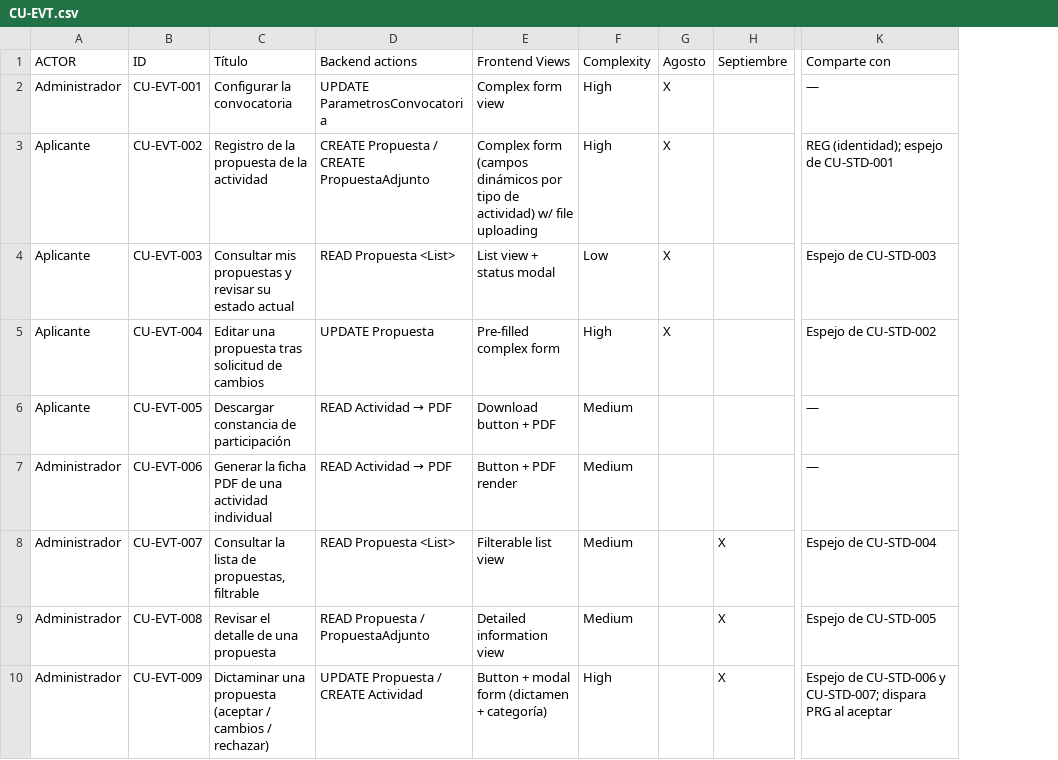
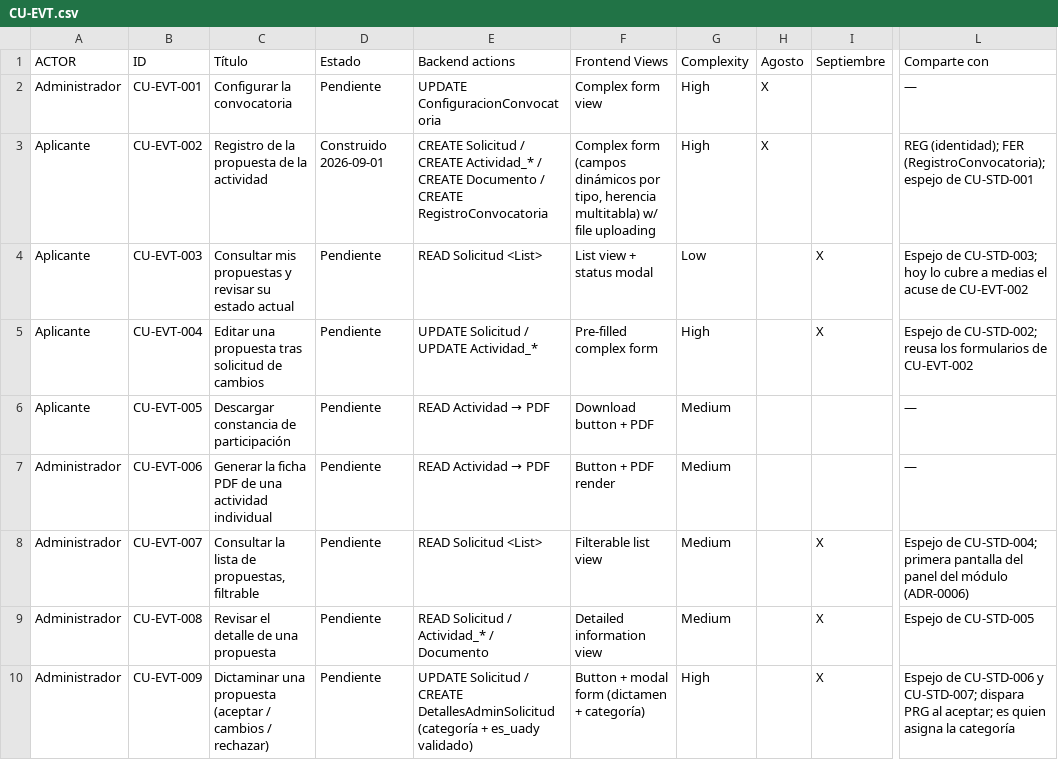
Before and after one commit to Proyectos-Vinculacion-FMAT/FILEYapp26, a CSV file: docs/requisitos/EVT/CU-EVT.csv, drawn as a sheet; only a part is shown, gaps mark what is left out; addresses are those after the commit; the diff covers the shown part only; the diff names each change by its address in the sheet, - before the commit and + after, or states it on an @@ line.

```diff
--- a/docs/requisitos/EVT/CU-EVT.csv
+++ b/docs/requisitos/EVT/CU-EVT.csv
+column D (Estado), rows 2-10: Pendiente | Construido 2026-09-01 | Pendiente | Pendiente | Pendiente | Pendiente | Pendiente | Pendiente | Pendiente
-E2 (Backend actions): UPDATE ParametrosConvocatoria
+E2 (Backend actions): UPDATE ConfiguracionConvocatoria
-E3 (Backend actions): CREATE Propuesta / CREATE PropuestaAdjunto
+E3 (Backend actions): CREATE Solicitud / CREATE Actividad_* / CREATE Documento / CREATE RegistroConvocatoria
-F3 (Frontend Views): …dinámicos por tipo de actividad) w/ file…
+F3 (Frontend Views): …dinámicos por tipo, herencia multitabla) w/ file…
-L3 (Comparte con): REG (identidad); espejo de…
+L3 (Comparte con): REG (identidad); FER (RegistroConvocatoria); espejo de…
-E4 (Backend actions): READ Propuesta <List>
+E4 (Backend actions): READ Solicitud <List>
-H4:H5 (Agosto): X
+H4:H5 (Agosto): (empty)
-I4:I5 (Septiembre): (empty)
+I4:I5 (Septiembre): X
-L4 (Comparte con): Espejo de CU-STD-003
+L4 (Comparte con): Espejo de CU-STD-003; hoy lo cubre a medias el acuse de CU-EVT-002
-E5 (Backend actions): UPDATE Propuesta
+E5 (Backend actions): UPDATE Solicitud / UPDATE Actividad_*
-L5 (Comparte con): Espejo de CU-STD-002
+L5 (Comparte con): Espejo de CU-STD-002; reusa los formularios de CU-EVT-002
-E8 (Backend actions): READ Propuesta <List>
+E8 (Backend actions): READ Solicitud <List>
-L8 (Comparte con): Espejo de CU-STD-004
+L8 (Comparte con): Espejo de CU-STD-004; primera pantalla del panel del módulo (ADR-0006)
-E9 (Backend actions): READ Propuesta / PropuestaAdjunto
+E9 (Backend actions): READ Solicitud / Actividad_* / Documento
-E10 (Backend actions): UPDATE Propuesta / CREATE Actividad
+E10 (Backend actions): UPDATE Solicitud / CREATE DetallesAdminSolicitud (categoría + es_uady validado)
-L10 (Comparte con): …PRG al aceptar
+L10 (Comparte con): …PRG al aceptar; es quien asigna la categoría
```
Also changed, not shown: 2 added rows and 5 edited cells elsewhere in this file, 6 other files.
